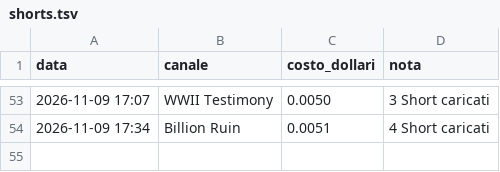
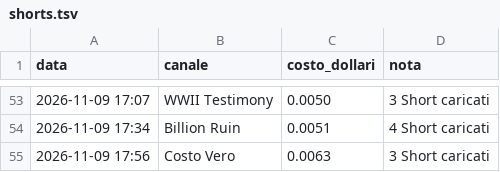
Before and after one commit to gggweb23-gif/ambience, a TSV file: coach/costi/shorts.tsv, drawn as a sheet; only a part is shown, gaps mark what is left out; the diff names each change by its address in the sheet, - before the commit and + after, or states it on an @@ line.

Commit message:
Costi Short

```diff
--- a/coach/costi/shorts.tsv
+++ b/coach/costi/shorts.tsv
+row 55: 2026-11-09 17:56 | Costo Vero | 0.0063 | 3 Short caricati
```
